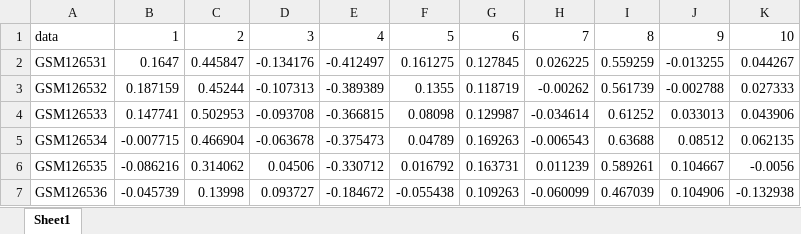
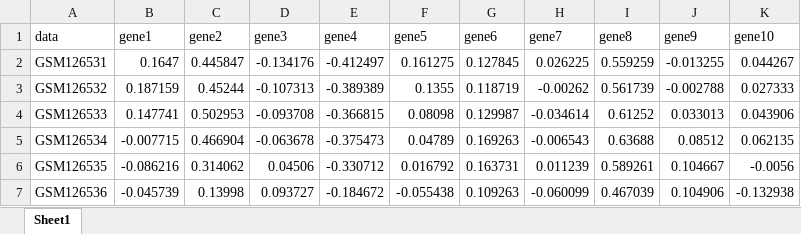
Before and after one commit to renchuqiao/BayesianDLM, an Excel workbook: simulation/simulation_10genes.xlsx, sheet Sheet1, drawn as a sheet; only a part is shown; values as stored, in another font and other column widths than the file's, no borders; the diff names each change by its address in the sheet, - before the commit and + after, or states it on an @@ line.

Commit message:
change si

```diff
--- a/simulation/simulation_10genes.xlsx (sheet Sheet1)
+++ b/simulation/simulation_10genes.xlsx (sheet Sheet1)
-B1: 1
+B1: gene1
-C1: 2
+C1: gene2
-D1: 3
+D1: gene3
-E1: 4
+E1: gene4
-F1: 5
+F1: gene5
-G1: 6
+G1: gene6
-H1: 7
+H1: gene7
-I1: 8
+I1: gene8
-J1: 9
+J1: gene9
-K1: 10
+K1: gene10
```
